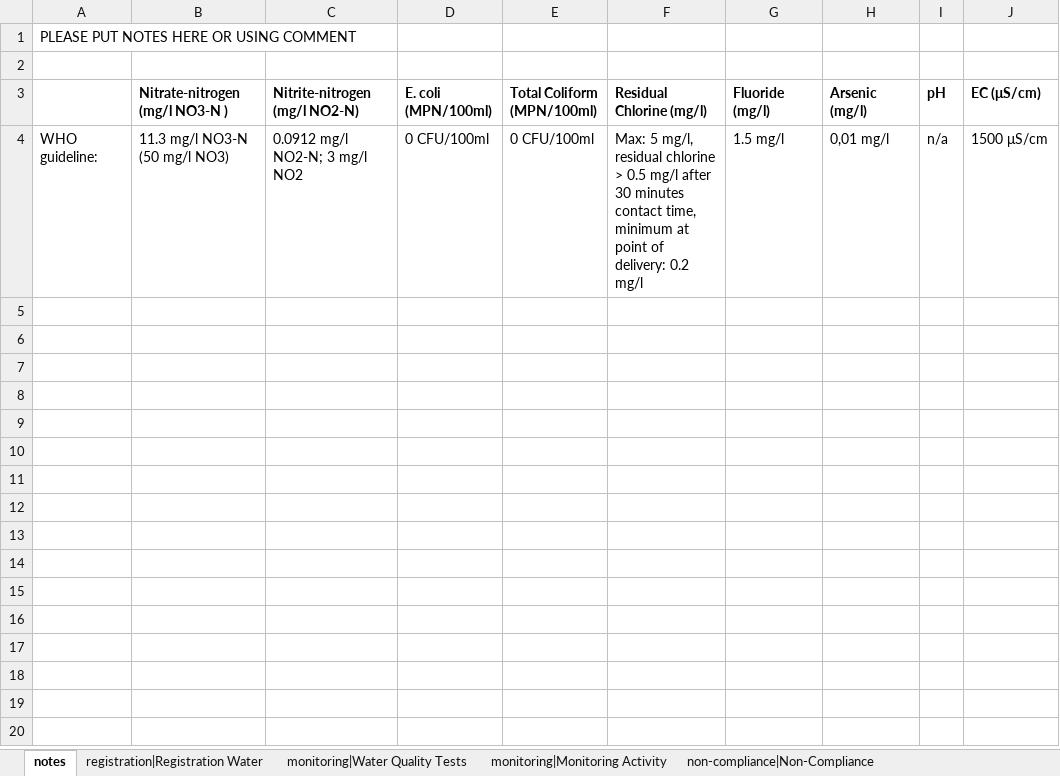
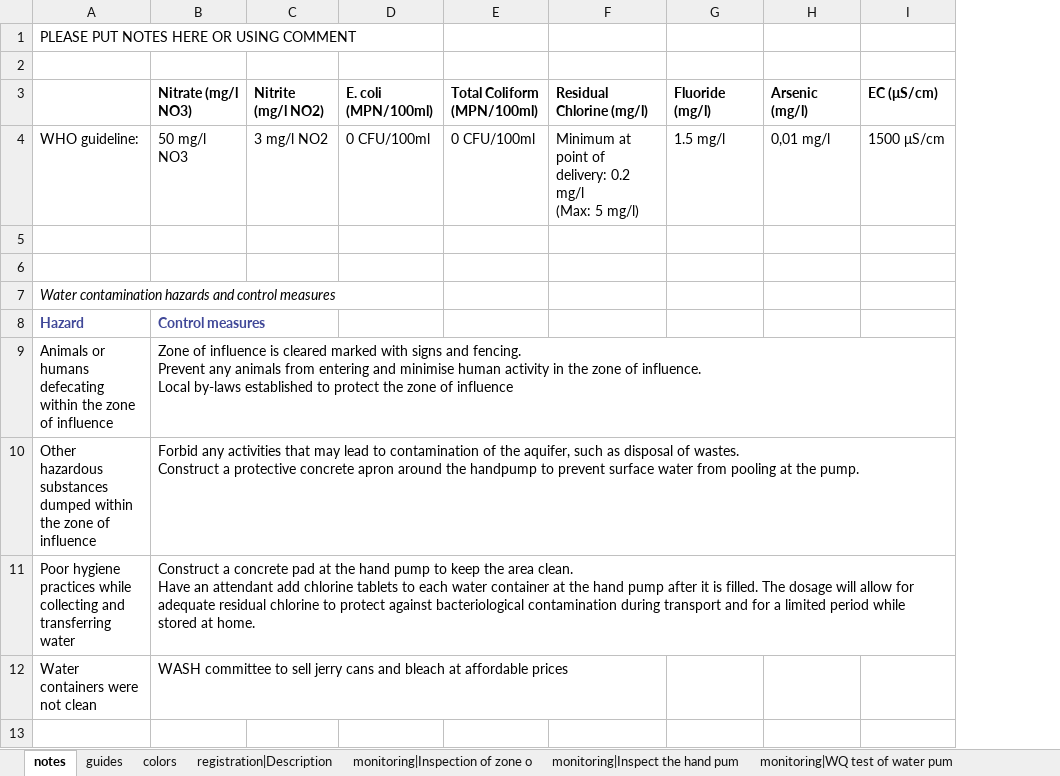
Before and after one commit to akvo/water-safety-plan, an Excel workbook: doc/dummy.xlsx, sheet notes, drawn as a sheet; only a part is shown; values as stored, in another font and other column widths than the file's, no borders; charts and pictures not drawn; removed rows and columns are numbered as before the commit, all else as after; rows hold the shown columns only; ↵ is a line break in a cell; the diff covers the shown part only; the diff names each change by its address in the sheet, - before the commit and + after, or states it on an @@ line.

```diff
--- a/doc/dummy.xlsx (sheet notes)
+++ b/doc/dummy.xlsx (sheet notes)
-sheet tab: registration|Registration Water
+sheet tab: guides
-sheet tab: monitoring|Water Quality Tests
+sheet tab: colors
-sheet tab: monitoring|Monitoring Activity
+sheet tab: registration|Description
+sheet tab: monitoring|Inspection of zone o
+sheet tab: monitoring|Inspect the hand pum
+sheet tab: monitoring|WQ test of water pum
-column A, rows 1-4: PLEASE PUT NOTES HERE OR USING COMMENT |  |  | WHO guideline:
-column B (Nitrate-nitrogen (mg/l NO3-N )), row 4: 11.3 mg/l NO3-N (50 mg/l NO3)
-column C (Nitrite-nitrogen (mg/l NO2-N)), row 4: 0.0912 mg/l NO2-N; 3 mg/l NO2
+column A, rows 1-4: PLEASE PUT NOTES HERE OR USING COMMENT |  |  | WHO guideline:
+column B (Nitrate (mg/l NO3)), row 4: 50 mg/l NO3
+column C (Nitrite (mg/l NO2)), row 4: 3 mg/l NO2
-column I (pH), row 4: n/a
-F4 (Residual Chlorine (mg/l)): Max: 5 mg/l, residual chlorine > 0.5 mg/l after 30 minutes contact time, minimum at point of delivery: 0.2 mg/l
+F4 (Residual Chlorine (mg/l)): Minimum at point of delivery: 0.2 mg/l ↵ (Max: 5 mg/l)
+row 5: (empty)
+row 6: (empty)
+row 7: Water contamination hazards and control measures
+row 8: Hazard | Control measures
+row 9: Animals or humans defecating within the zone of influence | Zone of influence is cleared marked with signs and fencing. ↵ Prevent any animals from entering and minimise human activity in the zone of influence. ↵ Local by-laws established to protect the zone of influence
+row 10: Other hazardous substances dumped within the zone of influence | Forbid any activities that may lead to contamination of the aquifer, such as disposal of wastes. ↵ Construct a protective concrete apron around the handpump to prevent surface water from pooling at the pump.
+row 11: Poor hygiene practices while collecting and transferring water | Construct a concrete pad at the hand pump to keep the area clean. ↵ Have an attendant add chlorine tablets to each water container at the hand pump after it is filled. The dosage will allow for adequate residual chlorine to protect against bacteriological contamination during transport and for a limited period while stored at home.
+row 12: Water containers were not clean | WASH committee to sell jerry cans and bleach at affordable prices
+row 13: (empty)
```
Also changed, not shown: 10 added rows elsewhere in this sheet, sheet colors, sheet registration|Description, sheet guides, sheet non-compliance|Non-Compliance, other sheet tabs, charts or pictures, 18 other files.
